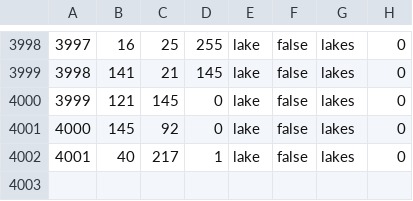
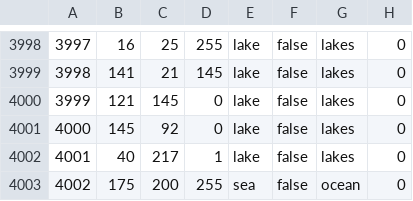
Before and after one commit to Supermob1/ProjectKessilian, a CSV file: map/definition.csv, drawn as a sheet; only a part is shown, gaps mark what is left out; the diff names each change by its address in the sheet, - before the commit and + after, or states it on an @@ line.

```diff
--- a/map/definition.csv
+++ b/map/definition.csv
+row 4003: 4002 | 175 | 200 | 255 | sea | false | ocean | 0
```
Also changed, not shown: 1 other file.
